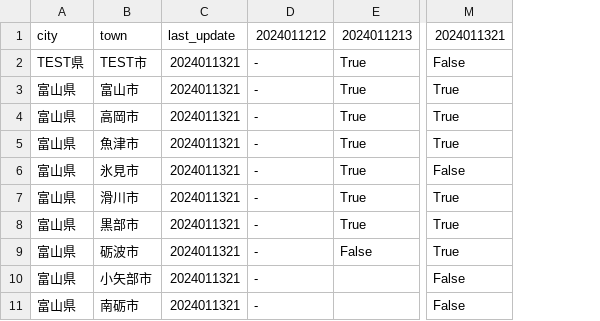
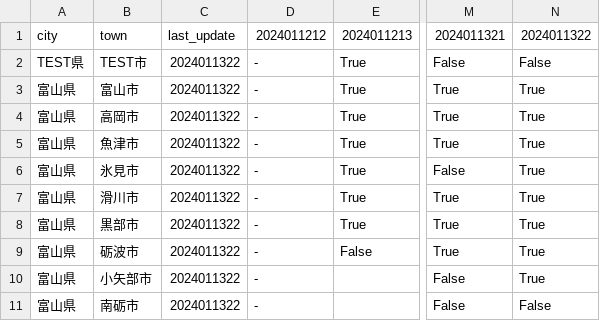
Before and after one commit to hello112334/website_update_check_tool, a CSV file: output/update_list.csv, drawn as a sheet; only a part is shown, gaps mark what is left out; removed rows and columns are numbered as before the commit, all else as after; the diff names each change by its address in the sheet, - before the commit and + after, or states it on an @@ line.

Commit message:
update status

```diff
--- a/output/update_list.csv
+++ b/output/update_list.csv
-column C, rows 1-11: last_update | 2024011321 | 2024011321 | 2024011321 | 2024011321 | 2024011321 | 2024011321 | 2024011321 | 2024011321 | 2024011321 | 2024011321
+column C, rows 1-11: last_update | 2024011322 | 2024011322 | 2024011322 | 2024011322 | 2024011322 | 2024011322 | 2024011322 | 2024011322 | 2024011322 | 2024011322
+column N, rows 1-11: 2024011322 | False | True | True | True | True | True | True | True | True | False
```
